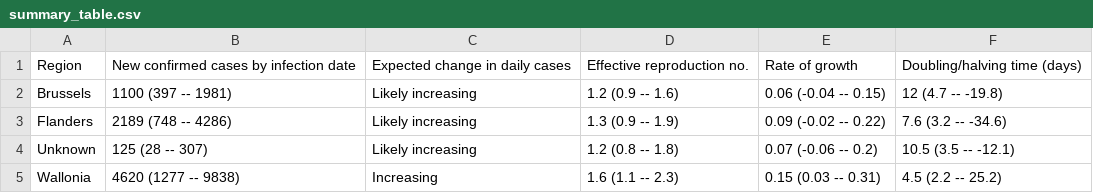
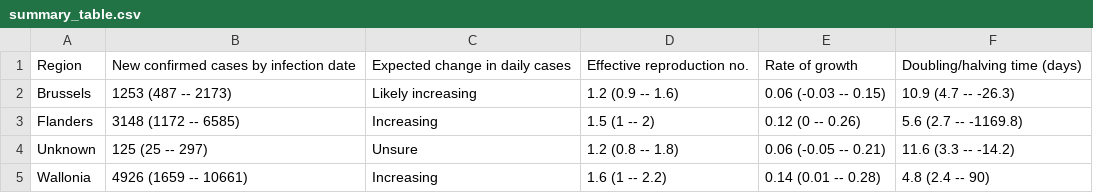
Before and after one commit to edugonzaloalmorox/covid-rt-estimates, a CSV file: subnational/belgium/cases/summary/summary_table.csv, drawn as a sheet.

```diff
--- a/subnational/belgium/cases/summary/summary_table.csv
+++ b/subnational/belgium/cases/summary/summary_table.csv
@@ -1,5 +1,5 @@
 Region,New confirmed cases by infection date,Expected change in daily cases,Effective reproduction no.,Rate of growth,Doubling/halving time (days)
-Brussels,1100 (397 -- 1981),Likely increasing,1.2 (0.9 -- 1.6),0.06 (-0.04 -- 0.15),12 (4.7 -- -19.8)
-Flanders,2189 (748 -- 4286),Likely increasing,1.3 (0.9 -- 1.9),0.09 (-0.02 -- 0.22),7.6 (3.2 -- -34.6)
-Unknown,125 (28 -- 307),Likely increasing,1.2 (0.8 -- 1.8),0.07 (-0.06 -- 0.2),10.5 (3.5 -- -12.1)
-Wallonia,4620 (1277 -- 9838),Increasing,1.6 (1.1 -- 2.3),0.15 (0.03 -- 0.31),4.5 (2.2 -- 25.2)
+Brussels,1253 (487 -- 2173),Likely increasing,1.2 (0.9 -- 1.6),0.06 (-0.03 -- 0.15),10.9 (4.7 -- -26.3)
+Flanders,3148 (1172 -- 6585),Increasing,1.5 (1 -- 2),0.12 (0 -- 0.26),5.6 (2.7 -- -1169.8)
+Unknown,125 (25 -- 297),Unsure,1.2 (0.8 -- 1.8),0.06 (-0.05 -- 0.21),11.6 (3.3 -- -14.2)
+Wallonia,4926 (1659 -- 10661),Increasing,1.6 (1 -- 2.2),0.14 (0.01 -- 0.28),4.8 (2.4 -- 90)
```
Also changed, not shown: subnational/belgium/cases/summary/cases_by_infection.csv, subnational/belgium/cases/summary/cases_by_report.csv, 54 other files.
